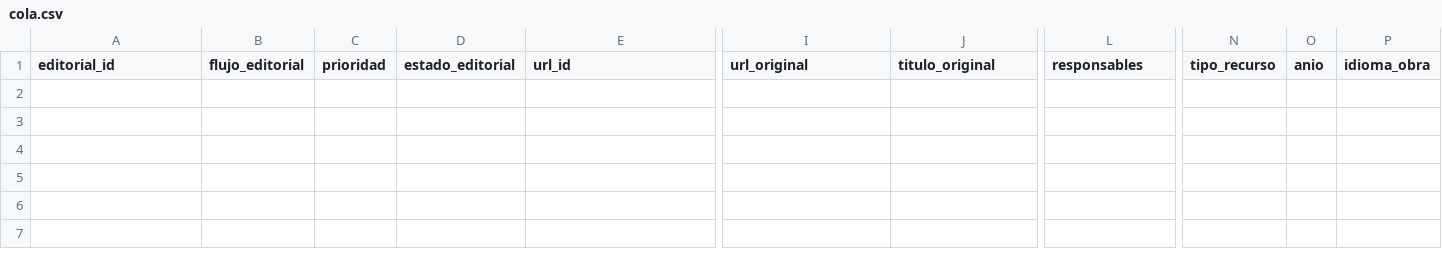
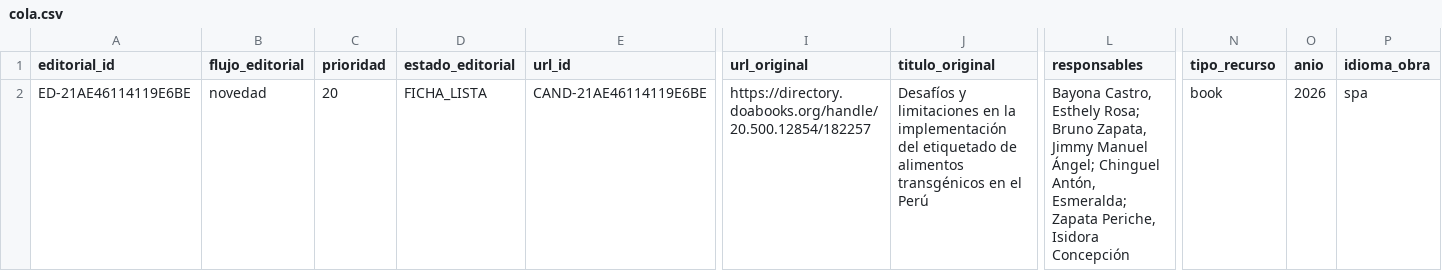
Before and after one commit to boullosaraul-commits/clep.lat, a CSV file: data/editorial/cola.csv, drawn as a sheet; only a part is shown, gaps mark what is left out; rows hold the shown columns only; the diff names each change by its address in the sheet, - before the commit and + after, or states it on an @@ line.

```diff
--- a/data/editorial/cola.csv
+++ b/data/editorial/cola.csv
+row 2: ED-21AE46114119E6BE | novedad | 20 | FICHA_LISTA | CAND-21AE46114119E6BE | https://directory.doabooks.org/handle/20.500.12854/182257 | Desafíos y limitaciones en la implementación del etiquetado de alimentos transgénicos en el Perú | Bayona Castro, Esthely Rosa; Bruno Zapata, Jimmy Manuel Ángel; Chinguel Antón, Esmeralda; Zapata Periche, Isidora Concepción | book | 2026 | spa
```
Also changed, not shown: 4 other files.
